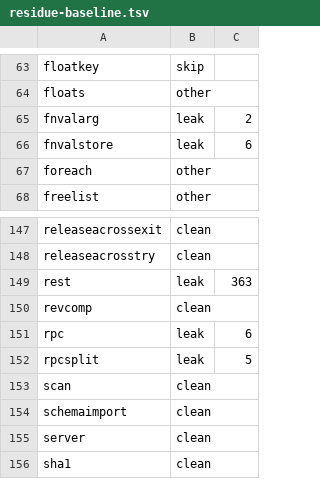
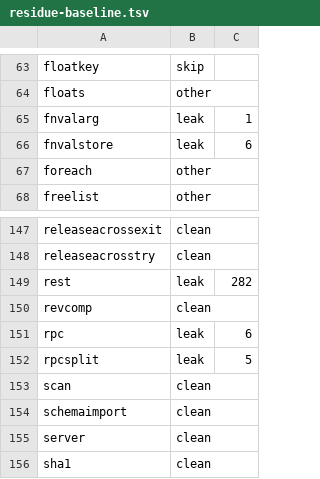
Before and after one commit to vyrn-lang/vyrn, a TSV file: rfcs/census/residue-baseline.tsv, drawn as a sheet; only a part is shown, gaps mark what is left out.

Commit message:
the wall gets a gate and the field gets a type
Round forty-six of RFC-0114 s25, two pieces at the fn-value retention wall. The capability meet: any runtime value of a fn type is either a program function of exactly that signature or a lambda, so an argument of a call through a fn-typed binding takes the ordinary Released verdict when every same-signature function reads the position, retains nothing there and lends nothing - and no lambda in the program could inhabit the signature, matched by arity since the declared reading does not type lambdas. And Declared::type_of gained its Field arm: let df = d.run typed as unknown and everything downstream followed. The arm turned one pin around honestly - with the field read typed, the mention screen sees that b.s + a literal only copies out of its target, so the store owns what it displaces, round fifteen's append semantics reaching field stores. rest 363 to 282, fnvalarg 2 to 1.

```diff
--- a/rfcs/census/residue-baseline.tsv
+++ b/rfcs/census/residue-baseline.tsv
@@ -64,3 +64,3 @@ floatkey	skip
 floats	other
-fnvalarg	leak	2
+fnvalarg	leak	1
 fnvalstore	leak	6
@@ -148,3 +148,3 @@ releaseacrossexit	clean
 releaseacrosstry	clean
-rest	leak	363
+rest	leak	282
 revcomp	clean
```
Also changed, not shown: 4 other files.
